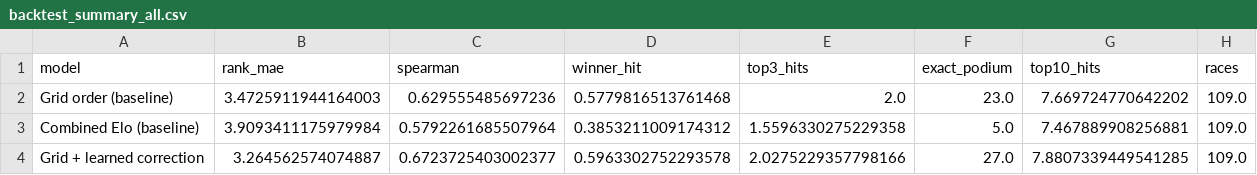
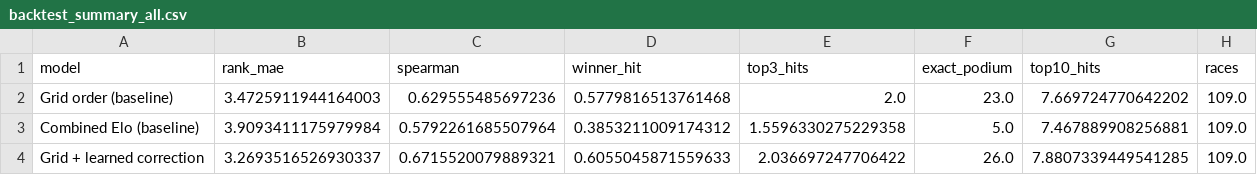
Before and after one commit to Devansh23007/F1-Prediction, a CSV file: reports/backtest_summary_all.csv, drawn as a sheet.

```diff
--- a/reports/backtest_summary_all.csv
+++ b/reports/backtest_summary_all.csv
@@ -3,2 +3,2 @@ Grid order (baseline),3.4725911944164003,0.629555485697236,0.5779816513761468,2.
 Combined Elo (baseline),3.9093411175979984,0.5792261685507964,0.3853211009174312,1.5596330275229358,5.0,7.467889908256881,109.0
-Grid + learned correction,3.264562574074887,0.6723725403002377,0.5963302752293578,2.0275229357798166,27.0,7.8807339449541285,109.0
+Grid + learned correction,3.2693516526930337,0.6715520079889321,0.6055045871559633,2.036697247706422,26.0,7.8807339449541285,109.0
```
Also changed, not shown: reports/backtest_per_race.csv, reports/backtest_predictions.csv, 8 other files.
